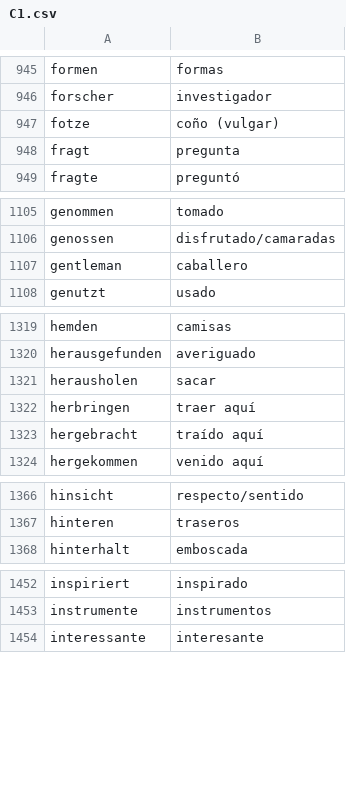
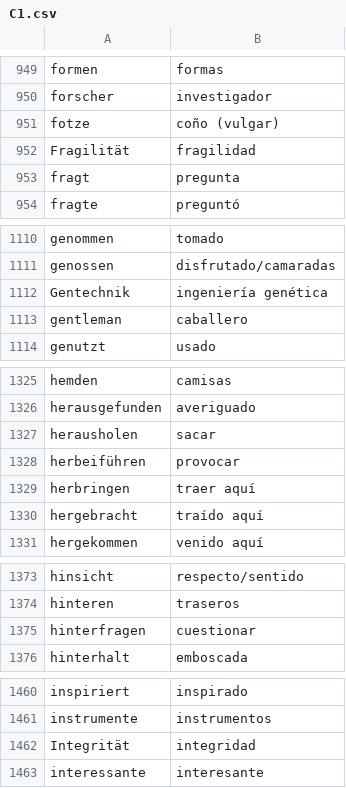
Before and after one commit to Jonathangadeaharder/VocabLevels, a CSV file: C1.csv, drawn as a sheet; only a part is shown, gaps mark what is left out; the diff covers the shown part only.

```diff
--- a/C1.csv
+++ b/C1.csv
@@ -947,2 +951,3 @@ forscher,investigador
 fotze,coño (vulgar)
+Fragilität,fragilidad
 fragt,pregunta
@@ -1106,2 +1111,3 @@ genommen,tomado
 genossen,disfrutado/camaradas
+Gentechnik,ingeniería genética
 gentleman,caballero
@@ -1321,2 +1327,3 @@ herausgefunden,averiguado
 herausholen,sacar
+herbeiführen,provocar
 herbringen,traer aquí
@@ -1367,2 +1374,3 @@ hinsicht,respecto/sentido
 hinteren,traseros
+hinterfragen,cuestionar
 hinterhalt,emboscada
@@ -1453,2 +1461,3 @@ inspiriert,inspirado
 instrumente,instrumentos
+Integrität,integridad
 interessante,interesante
```
Also changed, not shown: 8 added rows and 23 moved rows elsewhere in this file, A1.csv, A2.csv, 2 other files.
